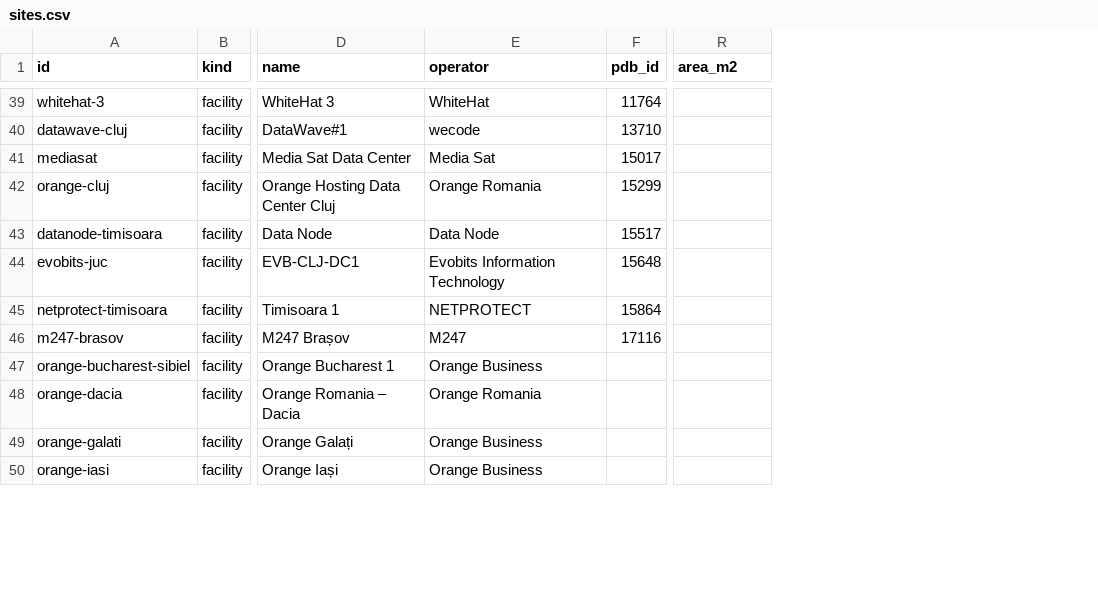
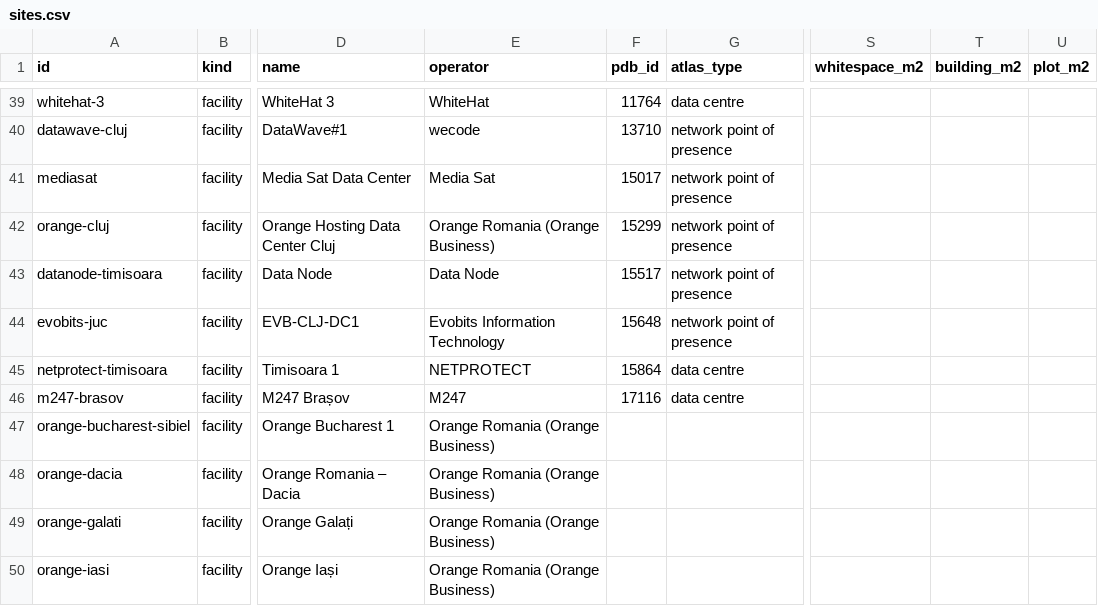
Before and after one commit to matand299/romania-power-map, a CSV file: data/source/datacenters/sites.csv, drawn as a sheet; only a part is shown, gaps mark what is left out; addresses are those after the commit; the diff covers the shown part only; the diff names each change by its address in the sheet, - before the commit and + after, or states it on an @@ line.

```diff
--- a/data/source/datacenters/sites.csv
+++ b/data/source/datacenters/sites.csv
+column G (atlas_type), rows 39-46: data centre | network point of presence | network point of presence | network point of presence | network point of presence | network point of presence | data centre | data centre
+column S (whitespace_m2), empty
+column U (plot_m2), empty
-T1: area_m2
+T1: building_m2
-E42 (operator): Orange Romania
+E42 (operator): Orange Romania (Orange Business)
-E47 (operator): Orange Business
+E47 (operator): Orange Romania (Orange Business)
-E48 (operator): Orange Romania
+E48 (operator): Orange Romania (Orange Business)
-E49:E50 (operator): Orange Business
+E49:E50 (operator): Orange Romania (Orange Business)
```
Also changed, not shown: 5 added rows, 1 removed row and 60 edited cells elsewhere in this file, data/source/datacenters/source_matches.csv, 4 other files.
